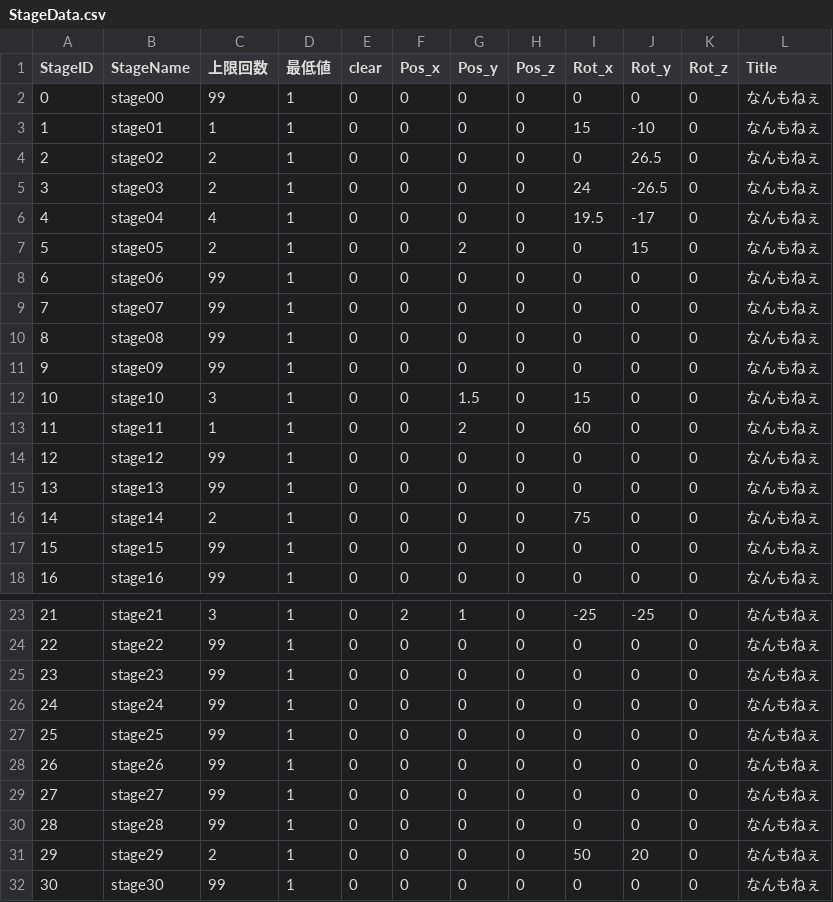
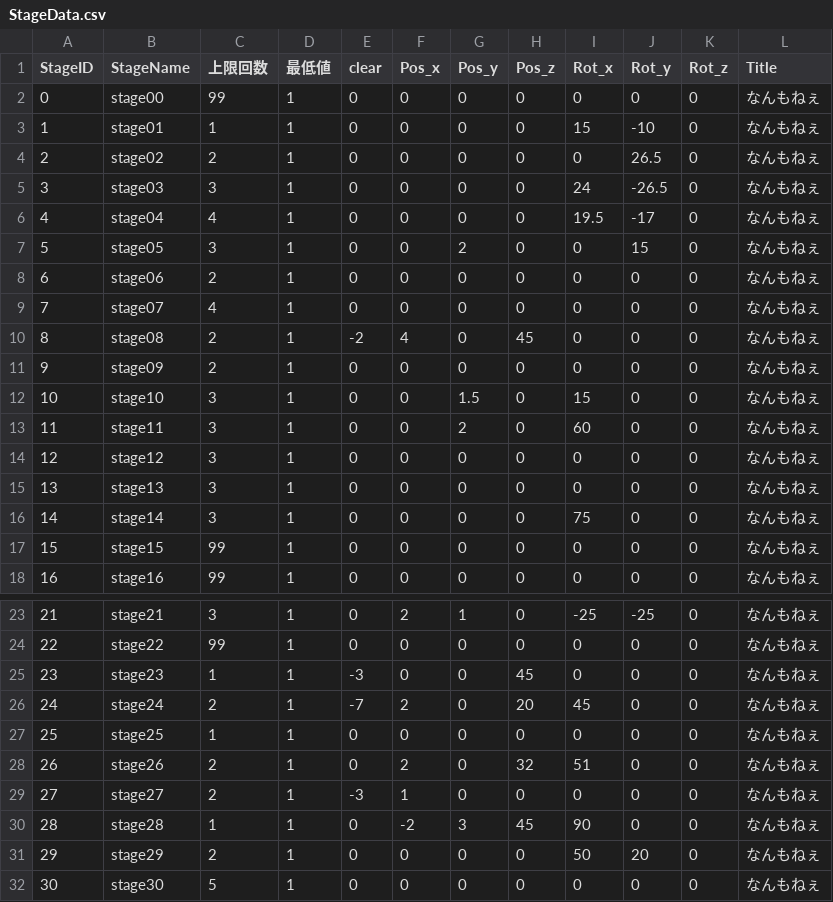
Before and after one commit to dltlsgml1/Kaitou, a CSV file: Assets/Resources/CSV/StageData.csv, drawn as a sheet; only a part is shown, gaps mark what is left out.

```diff
--- a/Assets/Resources/CSV/StageData.csv
+++ b/Assets/Resources/CSV/StageData.csv
@@ -4,14 +4,14 @@
 2,stage02,2,1,0,0,0,0,0,26.5,0,なんもねぇ
-3,stage03,2,1,0,0,0,0,24,-26.5,0,なんもねぇ
+3,stage03,3,1,0,0,0,0,24,-26.5,0,なんもねぇ
 4,stage04,4,1,0,0,0,0,19.5,-17,0,なんもねぇ
-5,stage05,2,1,0,0,2,0,0,15,0,なんもねぇ
-6,stage06,99,1,0,0,0,0,0,0,0,なんもねぇ
-7,stage07,99,1,0,0,0,0,0,0,0,なんもねぇ
-8,stage08,99,1,0,0,0,0,0,0,0,なんもねぇ
-9,stage09,99,1,0,0,0,0,0,0,0,なんもねぇ
+5,stage05,3,1,0,0,2,0,0,15,0,なんもねぇ
+6,stage06,2,1,0,0,0,0,0,0,0,なんもねぇ
+7,stage07,4,1,0,0,0,0,0,0,0,なんもねぇ
+8,stage08,2,1,-2,4,0,45,0,0,0,なんもねぇ
+9,stage09,2,1,0,0,0,0,0,0,0,なんもねぇ
 10,stage10,3,1,0,0,1.5,0,15,0,0,なんもねぇ
-11,stage11,1,1,0,0,2,0,60,0,0,なんもねぇ
-12,stage12,99,1,0,0,0,0,0,0,0,なんもねぇ
-13,stage13,99,1,0,0,0,0,0,0,0,なんもねぇ
-14,stage14,2,1,0,0,0,0,75,0,0,なんもねぇ
+11,stage11,3,1,0,0,2,0,60,0,0,なんもねぇ
+12,stage12,3,1,0,0,0,0,0,0,0,なんもねぇ
+13,stage13,3,1,0,0,0,0,0,0,0,なんもねぇ
+14,stage14,3,1,0,0,0,0,75,0,0,なんもねぇ
 15,stage15,99,1,0,0,0,0,0,0,0,なんもねぇ
@@ -24,9 +24,9 @@
 22,stage22,99,1,0,0,0,0,0,0,0,なんもねぇ
-23,stage23,99,1,0,0,0,0,0,0,0,なんもねぇ
-24,stage24,99,1,0,0,0,0,0,0,0,なんもねぇ
-25,stage25,99,1,0,0,0,0,0,0,0,なんもねぇ
-26,stage26,99,1,0,0,0,0,0,0,0,なんもねぇ
-27,stage27,99,1,0,0,0,0,0,0,0,なんもねぇ
-28,stage28,99,1,0,0,0,0,0,0,0,なんもねぇ
+23,stage23,1,1,-3,0,0,45,0,0,0,なんもねぇ
+24,stage24,2,1,-7,2,0,20,45,0,0,なんもねぇ
+25,stage25,1,1,0,0,0,0,0,0,0,なんもねぇ
+26,stage26,2,1,0,2,0,32,51,0,0,なんもねぇ
+27,stage27,2,1,-3,1,0,0,0,0,0,なんもねぇ
+28,stage28,1,1,0,-2,3,45,90,0,0,なんもねぇ
 29,stage29,2,1,0,0,0,0,50,20,0,なんもねぇ
-30,stage30,99,1,0,0,0,0,0,0,0,なんもねぇ
+30,stage30,5,1,0,0,0,0,0,0,0,なんもねぇ
```
Also changed, not shown: 21 other files.
